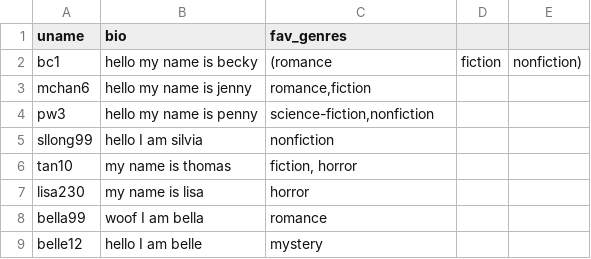
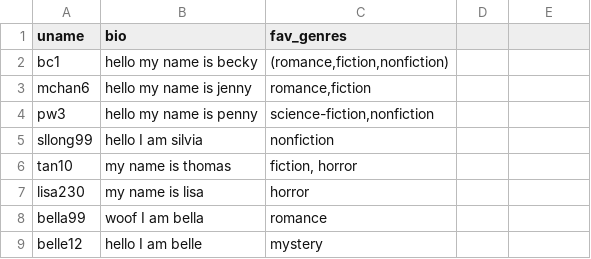
Before and after one commit to terriliu/wellesley-reads, a CSV file: alpha/user.csv, drawn as a sheet; only a part is shown.

Commit message:
Update user.csv

```diff
--- a/alpha/user.csv
+++ b/alpha/user.csv
@@ -1,3 +1,3 @@
 uname,bio,fav_genres
-bc1,hello my name is becky,(romance,fiction,nonfiction)
+bc1,hello my name is becky,"(romance,fiction,nonfiction)"
 mchan6,hello my name is jenny,"romance,fiction"
```
